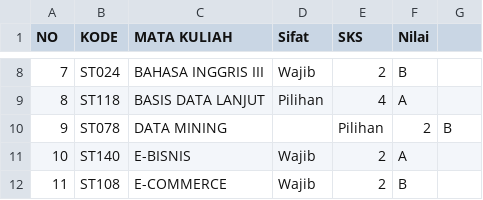
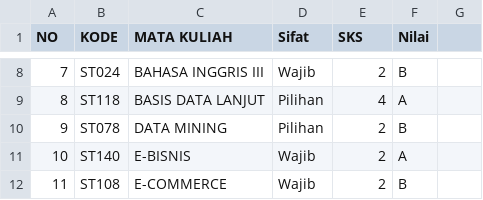
Before and after one commit to ridwanal24/Dataset, a CSV file: Transkrip Nilai (Semester 6).csv, drawn as a sheet; only a part is shown, gaps mark what is left out.

Commit message:
Fixing data 10th row

```diff
--- a/Transkrip Nilai (Semester 6).csv
+++ b/Transkrip Nilai (Semester 6).csv
@@ -9,3 +9,3 @@ NO,KODE,MATA KULIAH,Sifat,SKS,Nilai
 8,ST118,BASIS DATA LANJUT,Pilihan,4,A
-9,ST078,DATA MINING,,Pilihan,2,B
+9,ST078,DATA MINING,Pilihan,2,B
 10,ST140,E-BISNIS,Wajib,2,A
```
